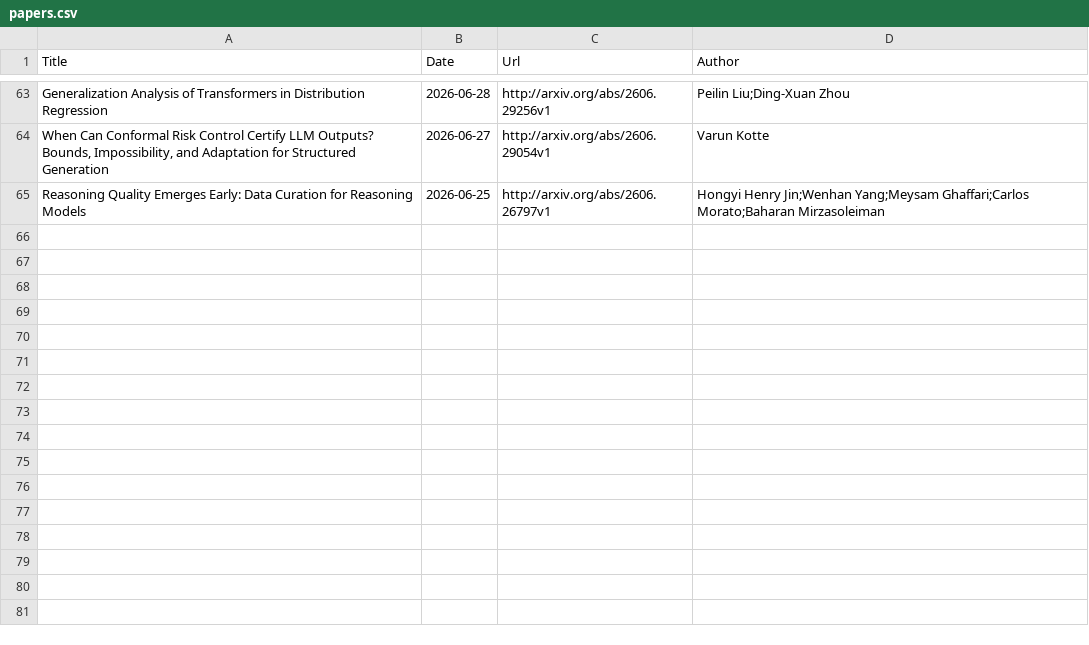
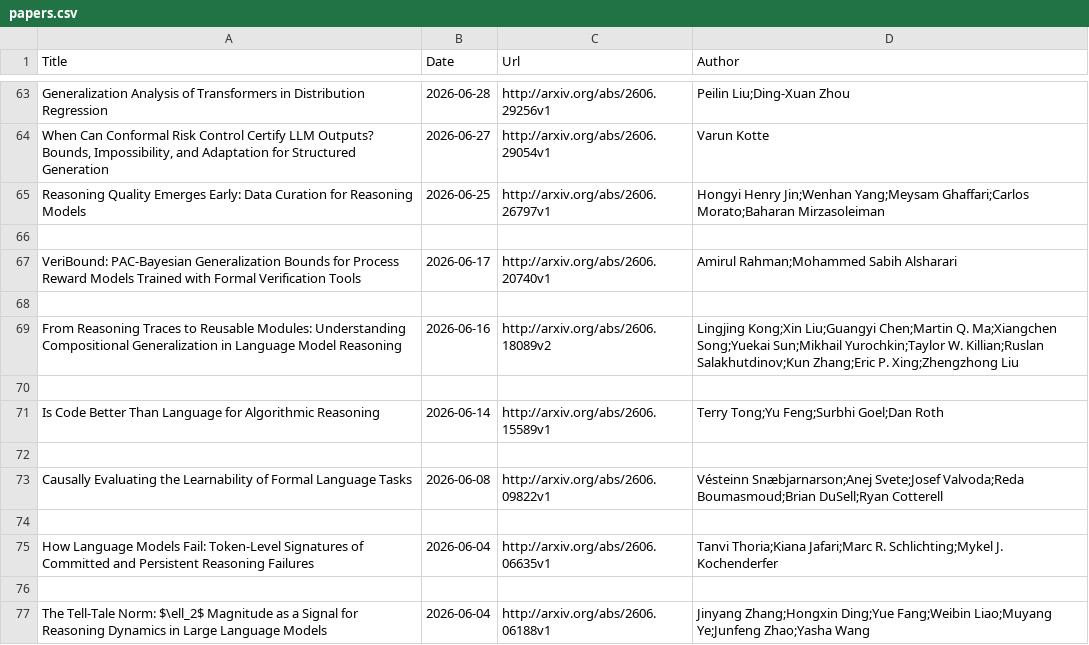
Before and after one commit to Furyton/awesome-language-model-analysis, a CSV file: papers/phenomena-of-interest/learning/papers.csv, drawn as a sheet; only a part is shown, gaps mark what is left out.

```diff
--- a/papers/phenomena-of-interest/learning/papers.csv
+++ b/papers/phenomena-of-interest/learning/papers.csv
@@ -65 +65,13 @@ Generalization Analysis of Transformers in Distribution Regression,2026-06-28,ht
 Reasoning Quality Emerges Early: Data Curation for Reasoning Models,2026-06-25,http://arxiv.org/abs/2606.26797v1,Hongyi Henry Jin;Wenhan Yang;Meysam Ghaffari;Carlos Morato;Baharan Mirzasoleiman
+
+VeriBound: PAC-Bayesian Generalization Bounds for Process Reward Models Trained with Formal Verification Tools,2026-06-17,http://arxiv.org/abs/2606.20740v1,Amirul Rahman;Mohammed Sabih Alsharari
+
+From Reasoning Traces to Reusable Modules: Understanding Compositional Generalization in Language Model Reasoning,2026-06-16,http://arxiv.org/abs/2606.18089v2,Lingjing Kong;Xin Liu;Guangyi Chen;Martin Q. Ma;Xiangchen Song;Yuekai Sun;Mikhail Yurochkin;Taylor W. Killian;Ruslan Salakhutdinov;Kun Zhang;Eric P. Xing;Zhengzhong Liu
+
+Is Code Better Than Language for Algorithmic Reasoning,2026-06-14,http://arxiv.org/abs/2606.15589v1,Terry Tong;Yu Feng;Surbhi Goel;Dan Roth
+
+Causally Evaluating the Learnability of Formal Language Tasks,2026-06-08,http://arxiv.org/abs/2606.09822v1,Vésteinn Snæbjarnarson;Anej Svete;Josef Valvoda;Reda Boumasmoud;Brian DuSell;Ryan Cotterell
+
+How Language Models Fail: Token-Level Signatures of Committed and Persistent Reasoning Failures,2026-06-04,http://arxiv.org/abs/2606.06635v1,Tanvi Thoria;Kiana Jafari;Marc R. Schlichting;Mykel J. Kochenderfer
+
+The Tell-Tale Norm: $\ell_2$ Magnitude as a Signal for Reasoning Dynamics in Large Language Models,2026-06-04,http://arxiv.org/abs/2606.06188v1,Jinyang Zhang;Hongxin Ding;Yue Fang;Weibin Liao;Muyang Ye;Junfeng Zhao;Yasha Wang
```
Also changed, not shown: papers/mechanistic-engineering/papers.csv, papers/phenomena-of-interest/in-context-learning/papers.csv, 15 other files.
